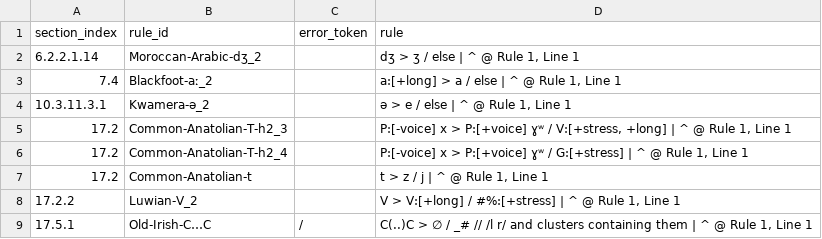
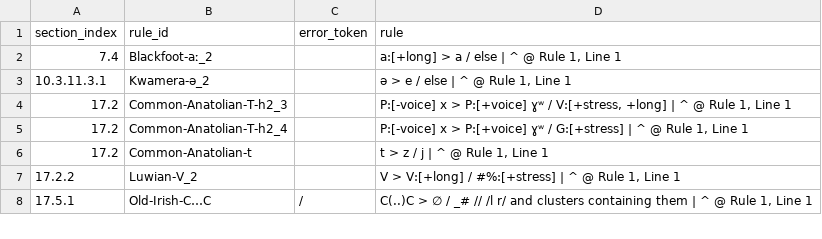
Before and after one commit to Pappa/conlanger, a CSV file: diagnostics/inventory/error_clusters/expected_underscore_errors.csv, drawn as a sheet; only a part is shown; the diff names each change by its address in the sheet, - before the commit and + after, or states it on an @@ line.

```diff
--- a/diagnostics/inventory/error_clusters/expected_underscore_errors.csv
+++ b/diagnostics/inventory/error_clusters/expected_underscore_errors.csv
-row 2: 6.2.2.1.14 | Moroccan-Arabic-dʒ_2 |  | dʒ > ʒ / else | ^ @ Rule 1, Line 1
```
Also changed, not shown: diagnostics/inventory/error_clusters/missing_slash_output_env_errors.csv, diagnostics/inventory/rule-inventory-changelog.csv, 8 other files.
